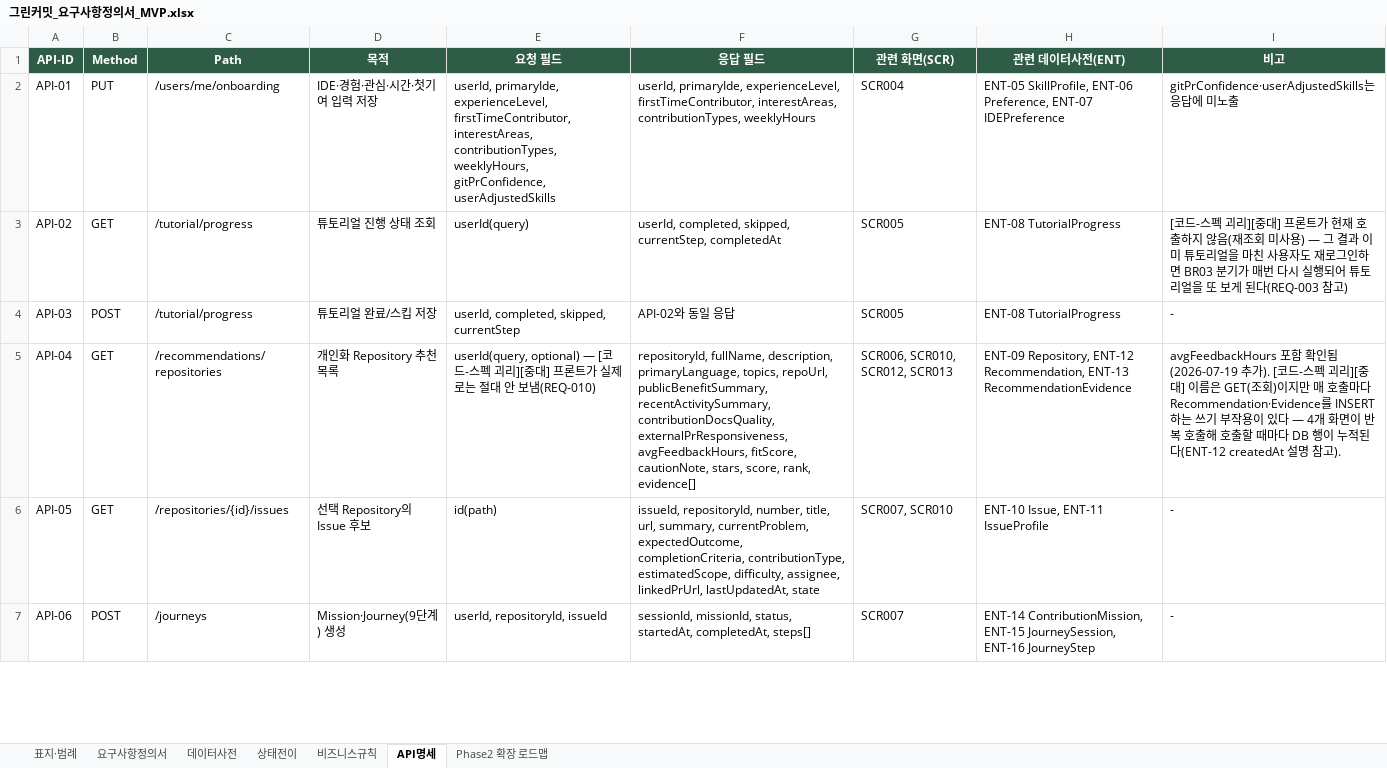
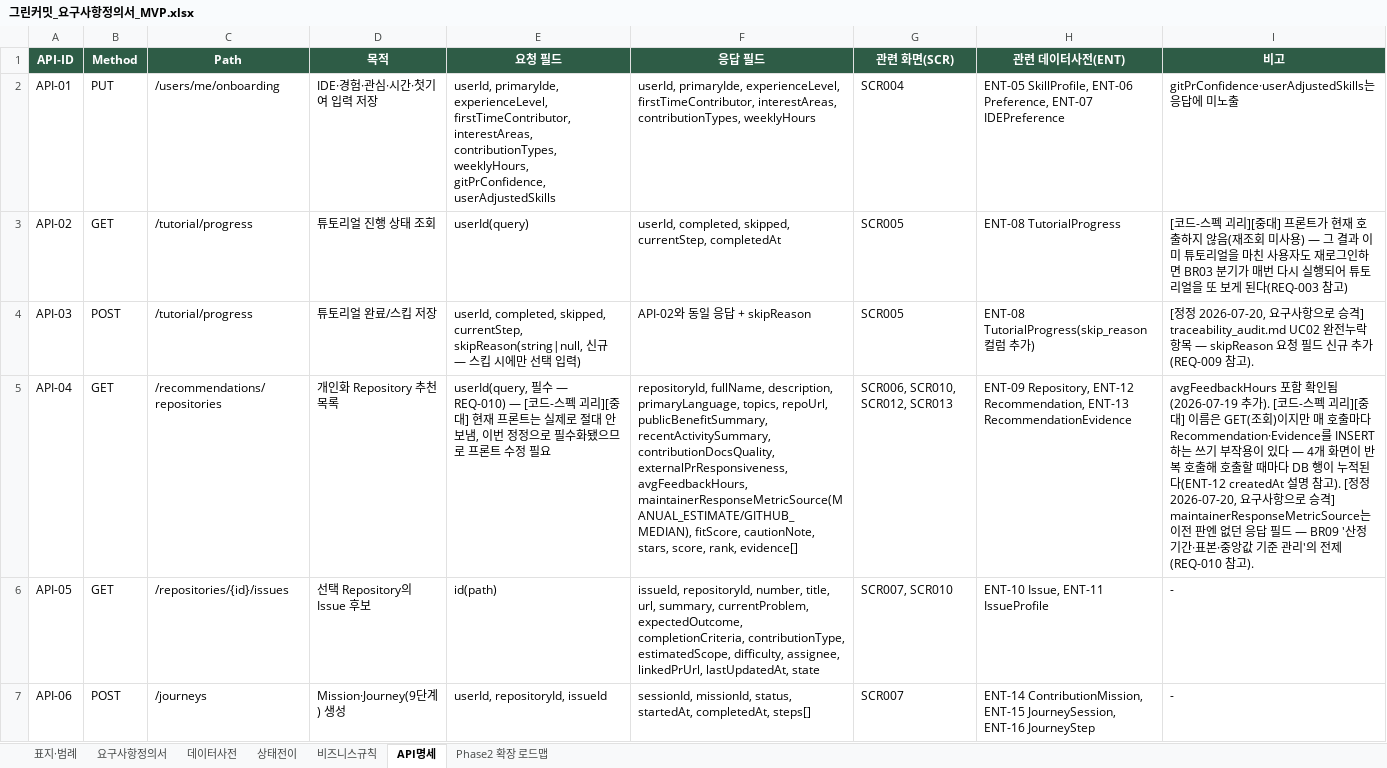
Before and after one commit to userofthefreedom/for_green_commit, an Excel workbook: docs/그린커밋_요구사항정의서_MVP.xlsx, sheet API명세, drawn as a sheet; only a part is shown; values as stored, in another font and other column widths than the file's, no borders; the diff covers the shown part only; the diff names each change by its address in the sheet, - before the commit and + after, or states it on an @@ line.

```diff
--- a/docs/그린커밋_요구사항정의서_MVP.xlsx (sheet API명세)
+++ b/docs/그린커밋_요구사항정의서_MVP.xlsx (sheet API명세)
-E4 (요청 필드): …completed, skipped, currentStep
+E4 (요청 필드): …completed, skipped, currentStep, skipReason(string|null, 신규 — 스킵 시에만 선택 입력)
-F4 (응답 필드): API-02와 동일 응답
+F4 (응답 필드): API-02와 동일 응답 + skipReason
-H4 (관련 데이터사전(ENT)): ENT-08 TutorialProgress
+H4 (관련 데이터사전(ENT)): ENT-08 TutorialProgress(skip_reason 컬럼 추가)
-I4 (비고): -
+I4 (비고): [정정 2026-07-20, 요구사항으로 승격] traceability_audit.md UC02 완전누락 항목 — skipReason 요청 필드 신규 추가(REQ-009 참고).
-E5 (요청 필드): userId(query, optional) — [코드-스펙 괴리][중대] 프론트가 실제로는 절대 안 보냄(REQ-010)
+E5 (요청 필드): userId(query, 필수 — REQ-010) — [코드-스펙 괴리][중대] 현재 프론트는 실제로 절대 안 보냄, 이번 정정으로 필수화됐으므로 프론트 수정 필요
-F5 (응답 필드): …externalPrResponsiveness, avgFeedbackHours, fitScore, cautionNote,…
+F5 (응답 필드): …externalPrResponsiveness, avgFeedbackHours, maintainerResponseMetricSource(MANUAL_ESTIMATE/GITHUB_MEDIAN), fitScore, cautionNote,…
-I5 (비고): …참고).
+I5 (비고): …참고). [정정 2026-07-20, 요구사항으로 승격] maintainerResponseMetricSource는 이전 판엔 없던 응답 필드 — BR09 '산정 기간·표본·중앙값 기준 관리'의 전제(REQ-010 참고).
```
Also changed, not shown: 1 added row and 10 edited cells elsewhere in this sheet, sheet 요구사항정의서, sheet 데이터사전, sheet 표지·범례, sheet Phase2 확장 로드맵, sheet 상태전이, sheet 비즈니스규칙, docs/그린커밋_화면정의서_MVP.xlsx, 2 other files.
